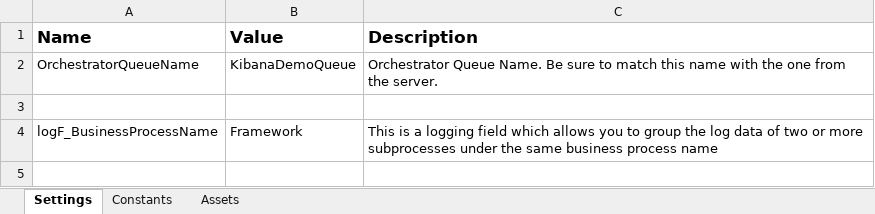
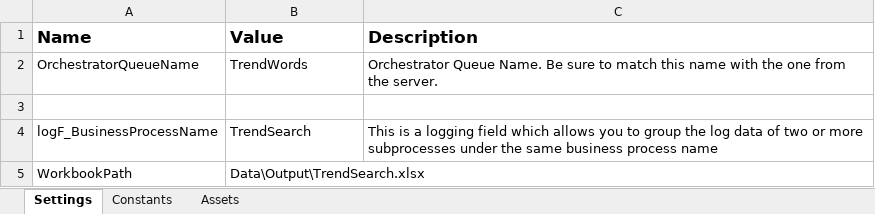
Before and after one commit to miyaichi/TrendSearch, an Excel workbook: Data/Config.xlsx, sheet Settings, drawn as a sheet; values as stored, in another font and other column widths than the file's, no borders; charts and pictures not drawn; the diff names each change by its address in the sheet, - before the commit and + after, or states it on an @@ line.

```diff
--- a/Data/Config.xlsx (sheet Settings)
+++ b/Data/Config.xlsx (sheet Settings)
-B2 (Value): KibanaDemoQueue
+B2 (Value): TrendWords
-B4 (Value): Framework
+B4 (Value): TrendSearch
+row 5: WorkbookPath | Data\Output\TrendSearch.xlsx
```
Also changed, not shown: charts or pictures, Test_Framework/_Tests.xlsx, 9 other files.
